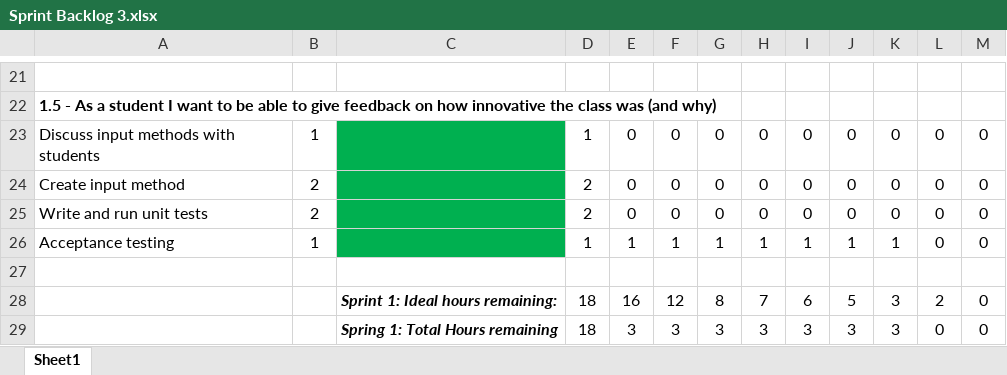
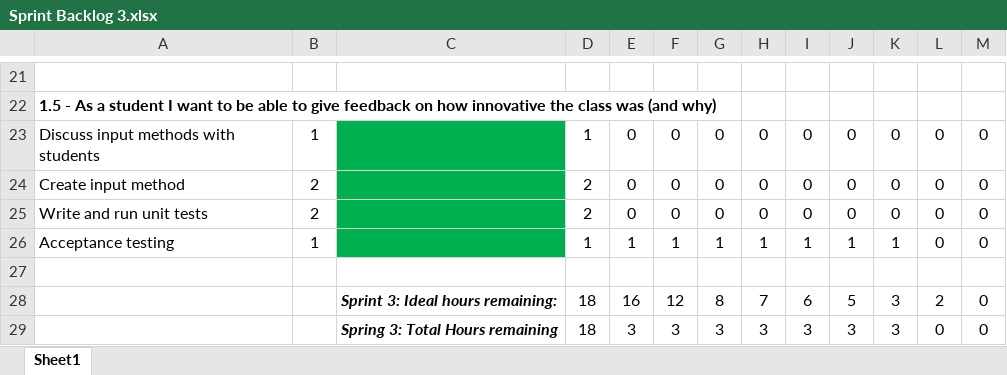
Before and after one commit to arabkev/rateMyClass, an Excel workbook: Documentation/Sprint Backlog 3.xlsx, sheet Sheet1, drawn as a sheet; only a part is shown, gaps mark what is left out; values as stored, in another font and other column widths than the file's, no borders; charts and pictures not drawn; the diff names each change by its address in the sheet, - before the commit and + after, or states it on an @@ line.

```diff
--- a/Documentation/Sprint Backlog 3.xlsx (sheet Sheet1)
+++ b/Documentation/Sprint Backlog 3.xlsx (sheet Sheet1)
-C28: Sprint 1: Ideal hours remaining:
+C28: Sprint 3: Ideal hours remaining:
-C29: Spring 1: Total Hours remaining
+C29: Spring 3: Total Hours remaining
```
Also changed, not shown: charts or pictures, Documentation/Sprint Backlog 2.xlsx, Documentation/Sprint Backlog 4.xlsx, 51 other files.
